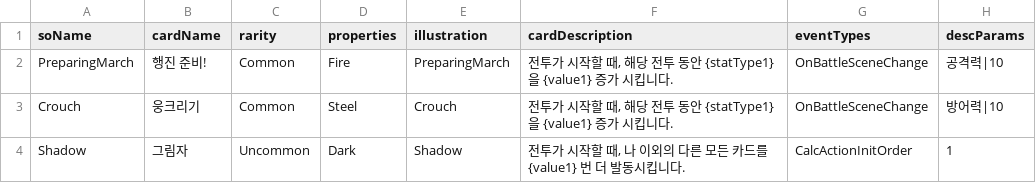
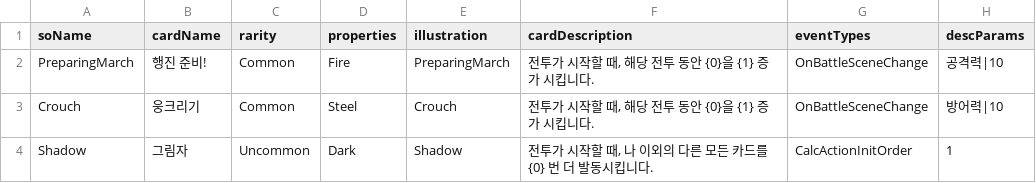
Before and after one commit to SoMa-Team/Trieyes-Trial-of-gods, a CSV file: Assets/Scripts/CardSystem/CardInfos/CardInfoData.csv, drawn as a sheet.

Commit message:
feat: 동적 디스크립션을 구현하는 cardView 완성

```diff
--- a/Assets/Scripts/CardSystem/CardInfos/CardInfoData.csv
+++ b/Assets/Scripts/CardSystem/CardInfos/CardInfoData.csv
@@ -1,4 +1,4 @@
 soName,cardName,rarity,properties,illustration,cardDescription,eventTypes,descParams
-PreparingMarch,행진 준비!,Common,Fire,PreparingMarch,"전투가 시작할 때, 해당 전투 동안 {statType1}을 {value1} 증가 시킵니다.",OnBattleSceneChange,공격력|10
-Crouch,웅크리기,Common,Steel,Crouch,"전투가 시작할 때, 해당 전투 동안 {statType1}을 {value1} 증가 시킵니다.",OnBattleSceneChange,방어력|10
-Shadow,그림자,Uncommon,Dark,Shadow,"전투가 시작할 때, 나 이외의 다른 모든 카드를 {value1} 번 더 발동시킵니다.",CalcActionInitOrder,1
+PreparingMarch,행진 준비!,Common,Fire,PreparingMarch,"전투가 시작할 때, 해당 전투 동안 {0}을 {1} 증가 시킵니다.",OnBattleSceneChange,공격력|10
+Crouch,웅크리기,Common,Steel,Crouch,"전투가 시작할 때, 해당 전투 동안 {0}을 {1} 증가 시킵니다.",OnBattleSceneChange,방어력|10
+Shadow,그림자,Uncommon,Dark,Shadow,"전투가 시작할 때, 나 이외의 다른 모든 카드를 {0} 번 더 발동시킵니다.",CalcActionInitOrder,1
```
Also changed, not shown: 1 other file.
